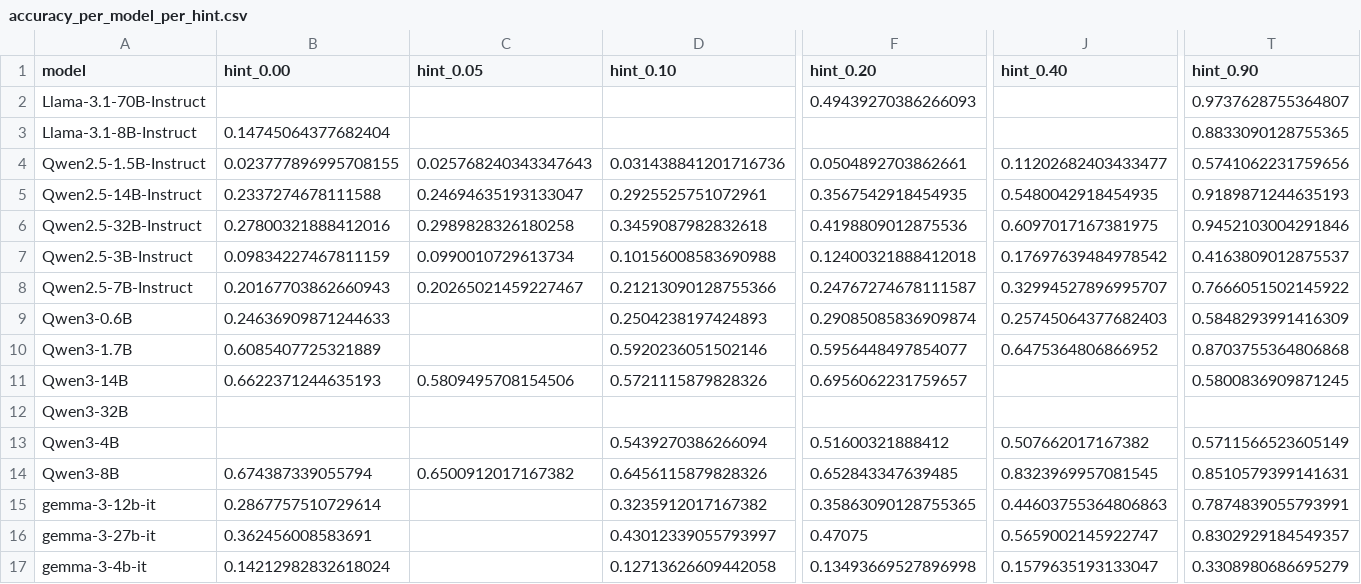
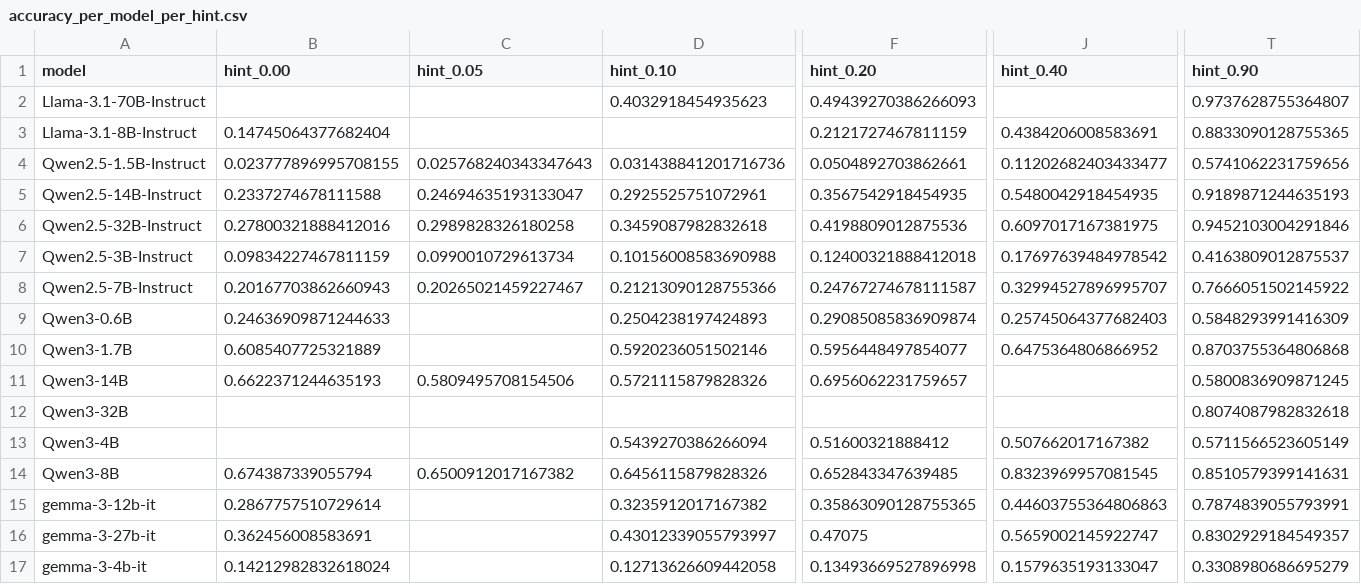
Before and after one commit to Christine8888/emergent-doordash, a CSV file: suze_experiments/20260307/accuracy_per_model_per_hint.csv, drawn as a sheet; only a part is shown, gaps mark what is left out; the diff names each change by its address in the sheet, - before the commit and + after, or states it on an @@ line.

```diff
--- a/suze_experiments/20260307/accuracy_per_model_per_hint.csv
+++ b/suze_experiments/20260307/accuracy_per_model_per_hint.csv
-D2 (hint_0.10): (empty)
+D2 (hint_0.10): 0.4032918454935623
-F3 (hint_0.20): (empty)
+F3 (hint_0.20): 0.2121727467811159
-J3 (hint_0.40): (empty)
+J3 (hint_0.40): 0.4384206008583691
-T12 (hint_0.90): (empty)
+T12 (hint_0.90): 0.8074087982832618
```
Also changed, not shown: suze_experiments/20260307/accuracy_per_model_per_hint_long.csv, suze_experiments/20260307/raw_hint_summary.csv, 6 other files.
